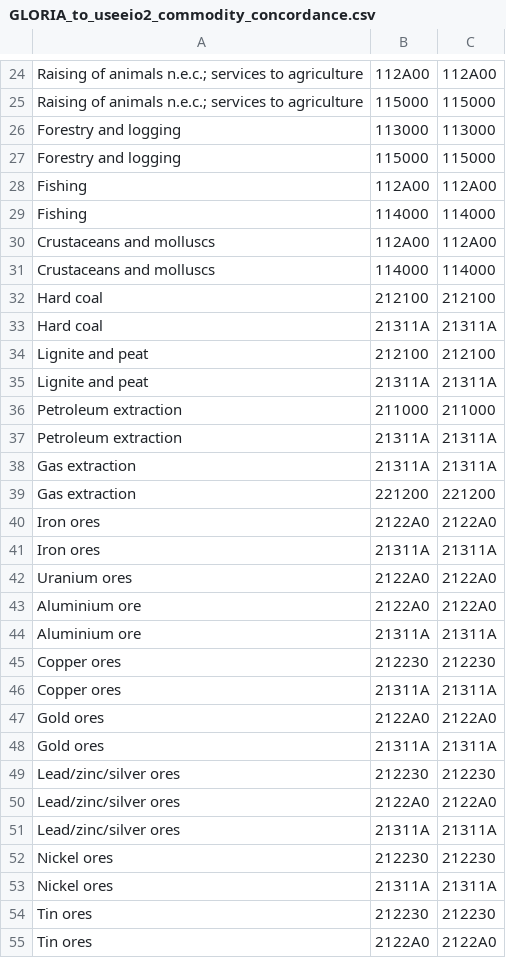
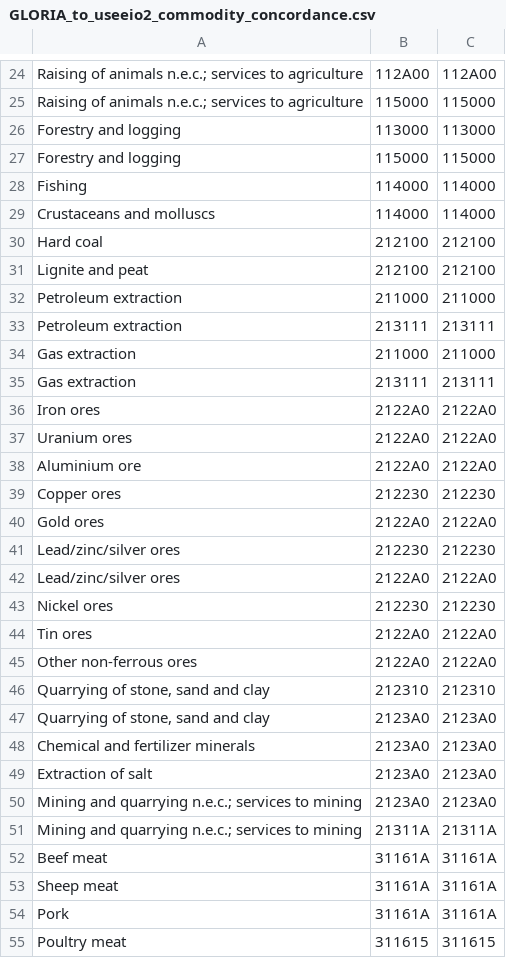
Before and after one commit to USEPA/USEEIO, a CSV file: import_emission_factors/concordances/GLORIA_to_useeio2_commodity_concordance.csv, drawn as a sheet; only a part is shown, gaps mark what is left out; the shorter side is filled out with more unchanged rows; the diff covers the shown part only.

Commit message:
Updated GLORIA mapping files (sectors & flowables)

```diff
--- a/import_emission_factors/concordances/GLORIA_to_useeio2_commodity_concordance.csv
+++ b/import_emission_factors/concordances/GLORIA_to_useeio2_commodity_concordance.csv
@@ -27,29 +27,18 @@ Forestry and logging,113000,113000
 Forestry and logging,115000,115000
-Fishing,112A00,112A00
 Fishing,114000,114000
-Crustaceans and molluscs,112A00,112A00
 Crustaceans and molluscs,114000,114000
 Hard coal,212100,212100
-Hard coal,21311A,21311A
 Lignite and peat,212100,212100
-Lignite and peat,21311A,21311A
 Petroleum extraction,211000,211000
-Petroleum extraction,21311A,21311A
-Gas extraction,21311A,21311A
-Gas extraction,221200,221200
+Petroleum extraction,213111,213111
+Gas extraction,211000,211000
+Gas extraction,213111,213111
 Iron ores,2122A0,2122A0
-Iron ores,21311A,21311A
 Uranium ores,2122A0,2122A0
 Aluminium ore,2122A0,2122A0
-Aluminium ore,21311A,21311A
 Copper ores,212230,212230
-Copper ores,21311A,21311A
 Gold ores,2122A0,2122A0
-Gold ores,21311A,21311A
 Lead/zinc/silver ores,212230,212230
 Lead/zinc/silver ores,2122A0,2122A0
-Lead/zinc/silver ores,21311A,21311A
 Nickel ores,212230,212230
-Nickel ores,21311A,21311A
-Tin ores,212230,212230
 Tin ores,2122A0,2122A0
```
Also changed, not shown: 43 removed rows and 2 edited cells elsewhere in this file, import_emission_factors/data/gloria_mapping.csv.
